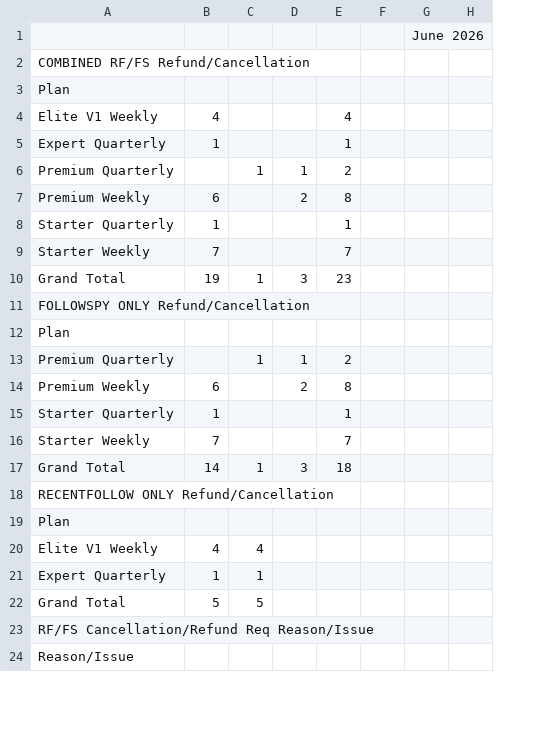
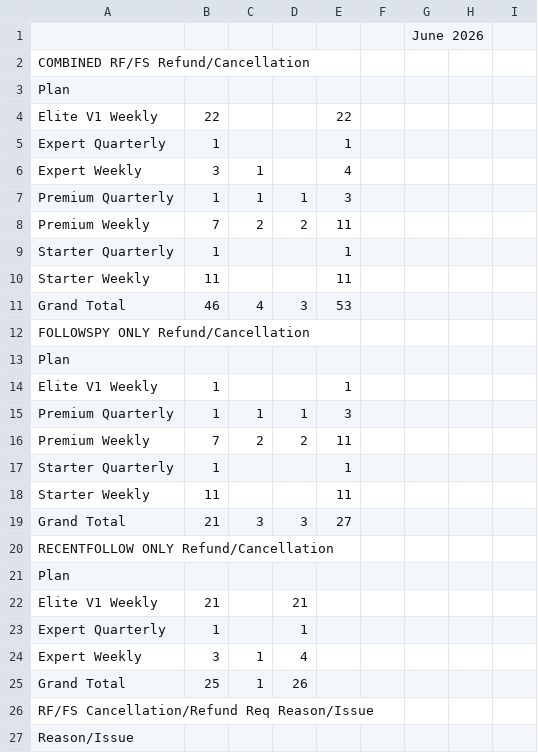
Before and after one commit to bvcafirma3rd/rffs-dashboard, a CSV file: data/pivot.csv, drawn as a sheet; only a part is shown; removed rows and columns are numbered as before the commit, all else as after; the diff covers the shown part only; the diff names each change by its address in the sheet, - before the commit and + after, or states it on an @@ line.

```diff
--- a/data/pivot.csv
+++ b/data/pivot.csv
+column H, empty
-B4: 4
+B4: 22
-E4: 4
+E4: 22
+row 6: Expert Weekly | 3 | 1 |  | 4
-B7: (empty)
+B7: 1
-E7: 2
+E7: 3
-B8: 6
+B8: 7
-C8: (empty)
+C8: 2
-E8: 8
+E8: 11
-B10: 7
+B10: 11
-E10: 7
+E10: 11
-B11: 19
+B11: 46
-C11: 1
+C11: 4
-E11: 23
+E11: 53
+row 14: Elite V1 Weekly | 1 |  |  | 1
-B15: (empty)
+B15: 1
-E15: 2
+E15: 3
-B16: 6
+B16: 7
-C16: (empty)
+C16: 2
-E16: 8
+E16: 11
-B18: 7
+B18: 11
-E18: 7
+E18: 11
-B19: 14
+B19: 21
-C19: 1
+C19: 3
-E19: 18
+E19: 27
-row 20: Elite V1 Weekly | 4 | 4
+row 22: Elite V1 Weekly | 21 |  | 21
-C23: 1
+C23: (empty)
-D23: (empty)
+D23: 1
-row 22: Grand Total | 5 | 5
+row 24: Expert Weekly | 3 | 1 | 4
+row 25: Grand Total | 25 | 1 | 26
```
Also changed, not shown: 6 added rows, 4 removed rows and 9 edited cells elsewhere in this file, data/qa_source.csv, 1 other file.
